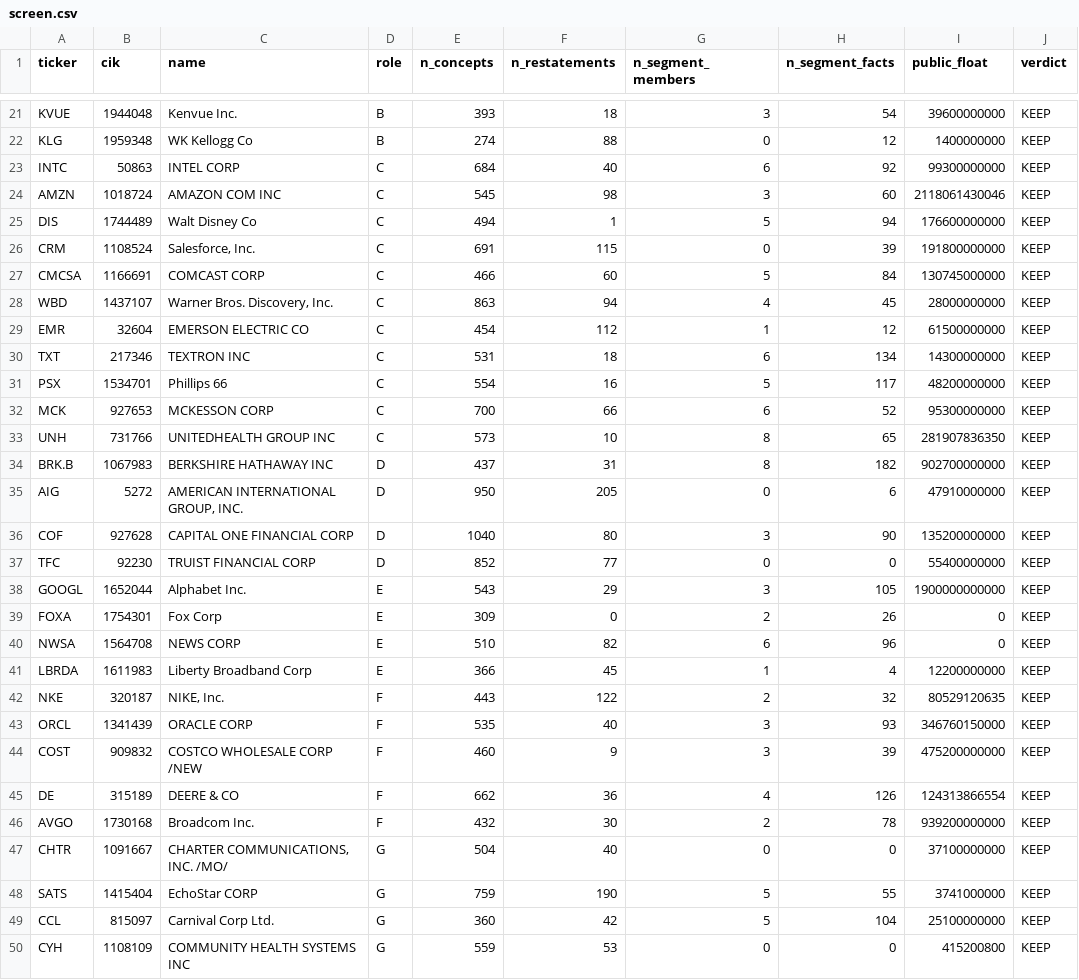
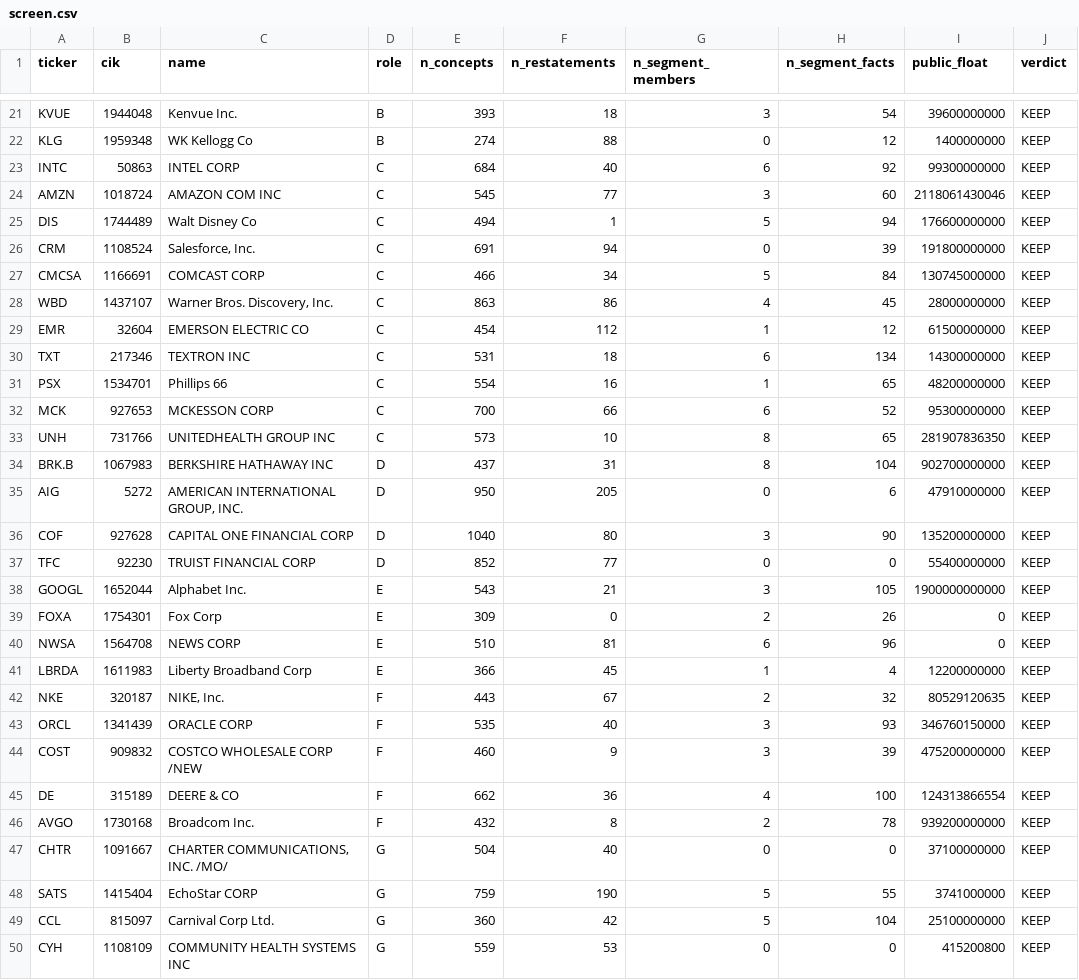
Before and after one commit to LBB2005/tickmark, a CSV file: data/screen.csv, drawn as a sheet; only a part is shown, gaps mark what is left out; the diff covers the shown part only.

```diff
--- a/data/screen.csv
+++ b/data/screen.csv
@@ -23,13 +23,13 @@ KLG,1959348,WK Kellogg Co,B,274,88,0,12,1400000000,KEEP
 INTC,50863,INTEL CORP,C,684,40,6,92,99300000000,KEEP
-AMZN,1018724,AMAZON COM INC,C,545,98,3,60,2118061430046,KEEP
+AMZN,1018724,AMAZON COM INC,C,545,77,3,60,2118061430046,KEEP
 DIS,1744489,Walt Disney Co,C,494,1,5,94,176600000000,KEEP
-CRM,1108524,"Salesforce, Inc.",C,691,115,0,39,191800000000,KEEP
-CMCSA,1166691,COMCAST CORP,C,466,60,5,84,130745000000,KEEP
-WBD,1437107,"Warner Bros. Discovery, Inc.",C,863,94,4,45,28000000000,KEEP
+CRM,1108524,"Salesforce, Inc.",C,691,94,0,39,191800000000,KEEP
+CMCSA,1166691,COMCAST CORP,C,466,34,5,84,130745000000,KEEP
+WBD,1437107,"Warner Bros. Discovery, Inc.",C,863,86,4,45,28000000000,KEEP
 EMR,32604,EMERSON ELECTRIC CO,C,454,112,1,12,61500000000,KEEP
 TXT,217346,TEXTRON INC,C,531,18,6,134,14300000000,KEEP
-PSX,1534701,Phillips 66,C,554,16,5,117,48200000000,KEEP
+PSX,1534701,Phillips 66,C,554,16,1,65,48200000000,KEEP
 MCK,927653,MCKESSON CORP,C,700,66,6,52,95300000000,KEEP
 UNH,731766,UNITEDHEALTH GROUP INC,C,573,10,8,65,281907836350,KEEP
-BRK.B,1067983,BERKSHIRE HATHAWAY INC,D,437,31,8,182,902700000000,KEEP
+BRK.B,1067983,BERKSHIRE HATHAWAY INC,D,437,31,8,104,902700000000,KEEP
 AIG,5272,"AMERICAN INTERNATIONAL GROUP, INC.",D,950,205,0,6,47910000000,KEEP
@@ -37,11 +37,11 @@ COF,927628,CAPITAL ONE FINANCIAL CORP,D,1040,80,3,90,135200000000,KEEP
 TFC,92230,TRUIST FINANCIAL CORP,D,852,77,0,0,55400000000,KEEP
-GOOGL,1652044,Alphabet Inc.,E,543,29,3,105,1900000000000,KEEP
+GOOGL,1652044,Alphabet Inc.,E,543,21,3,105,1900000000000,KEEP
 FOXA,1754301,Fox Corp,E,309,0,2,26,0,KEEP
-NWSA,1564708,NEWS CORP,E,510,82,6,96,0,KEEP
+NWSA,1564708,NEWS CORP,E,510,81,6,96,0,KEEP
 LBRDA,1611983,Liberty Broadband Corp,E,366,45,1,4,12200000000,KEEP
-NKE,320187,"NIKE, Inc.",F,443,122,2,32,80529120635,KEEP
+NKE,320187,"NIKE, Inc.",F,443,67,2,32,80529120635,KEEP
 ORCL,1341439,ORACLE CORP,F,535,40,3,93,346760150000,KEEP
 COST,909832,COSTCO WHOLESALE CORP /NEW,F,460,9,3,39,475200000000,KEEP
-DE,315189,DEERE & CO,F,662,36,4,126,124313866554,KEEP
-AVGO,1730168,Broadcom Inc.,F,432,30,2,78,939200000000,KEEP
+DE,315189,DEERE & CO,F,662,36,4,100,124313866554,KEEP
+AVGO,1730168,Broadcom Inc.,F,432,8,2,78,939200000000,KEEP
 CHTR,1091667,"CHARTER COMMUNICATIONS, INC. /MO/",G,504,40,0,0,37100000000,KEEP
```
Also changed, not shown: 11 edited cells elsewhere in this file, 9 other files.
